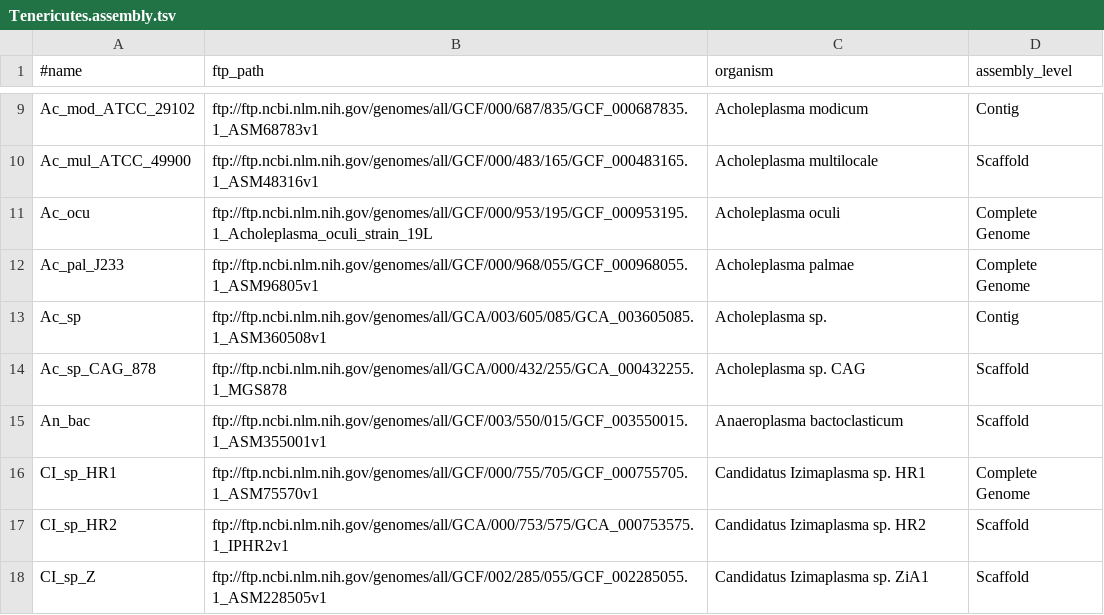
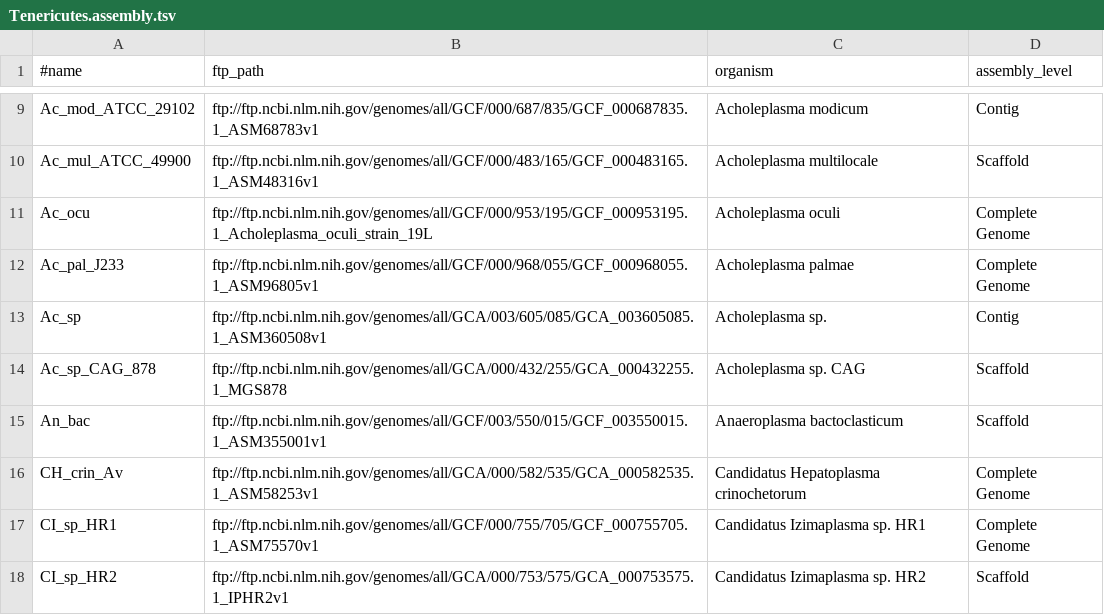
Before and after one commit to wang-q/withncbi, a TSV file: pop/Tenericutes.assembly.tsv, drawn as a sheet; only a part is shown, gaps mark what is left out; the shorter side is filled out with more unchanged rows.

Commit message:
Add Candidatus Hepatoplasma

```diff
--- a/pop/Tenericutes.assembly.tsv
+++ b/pop/Tenericutes.assembly.tsv
@@ -15,2 +15,3 @@ Ac_sp_CAG_878	ftp://ftp.ncbi.nlm.nih.gov/genomes/all/GCA/000/432/255/GCA_0004322
 An_bac	ftp://ftp.ncbi.nlm.nih.gov/genomes/all/GCF/003/550/015/GCF_003550015.1_ASM355001v1	Anaeroplasma bactoclasticum	Scaffold
+CH_crin_Av	ftp://ftp.ncbi.nlm.nih.gov/genomes/all/GCA/000/582/535/GCA_000582535.1_ASM58253v1	Candidatus Hepatoplasma crinochetorum	Complete Genome
 CI_sp_HR1	ftp://ftp.ncbi.nlm.nih.gov/genomes/all/GCF/000/755/705/GCF_000755705.1_ASM75570v1	Candidatus Izimaplasma sp. HR1	Complete Genome
```
Also changed, not shown: 2 other files.
